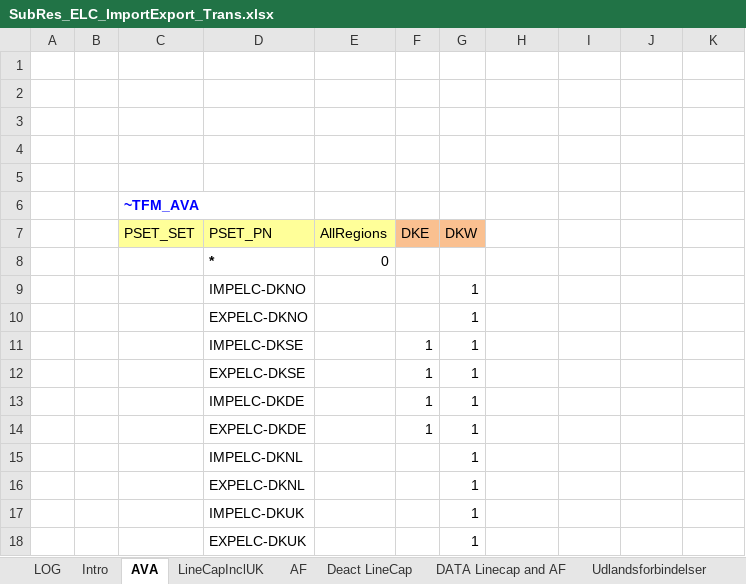
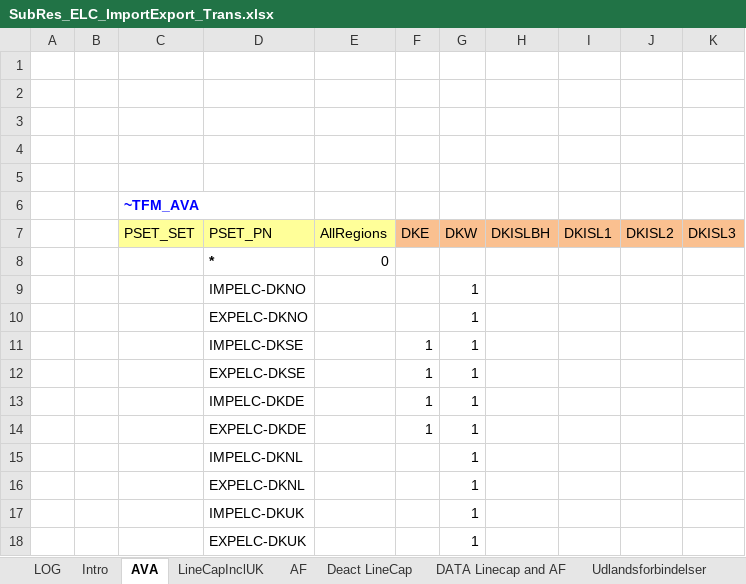
Before and after one commit to MikkelBosack/EnergyIsland, an Excel workbook: SubRES_TMPL/SubRes_ELC_ImportExport_Trans.xlsx, sheet AVA, drawn as a sheet; values as stored, in another font and other column widths than the file's, no borders; charts and pictures not drawn; the diff names each change by its address in the sheet, - before the commit and + after, or states it on an @@ line.

```diff
--- a/SubRES_TMPL/SubRes_ELC_ImportExport_Trans.xlsx (sheet AVA)
+++ b/SubRES_TMPL/SubRes_ELC_ImportExport_Trans.xlsx (sheet AVA)
-H7: (empty)
+H7: DKISLBH
-H7:K7 fill: none
+H7:K7 fill: #FAC090
-I7: (empty)
+I7: DKISL1
-J7: (empty)
+J7: DKISL2
-K7: (empty)
+K7: DKISL3
```
Also changed, not shown: SubRES_TMPL/SubRes_ELC_Plants2020_Trans.xlsx.
